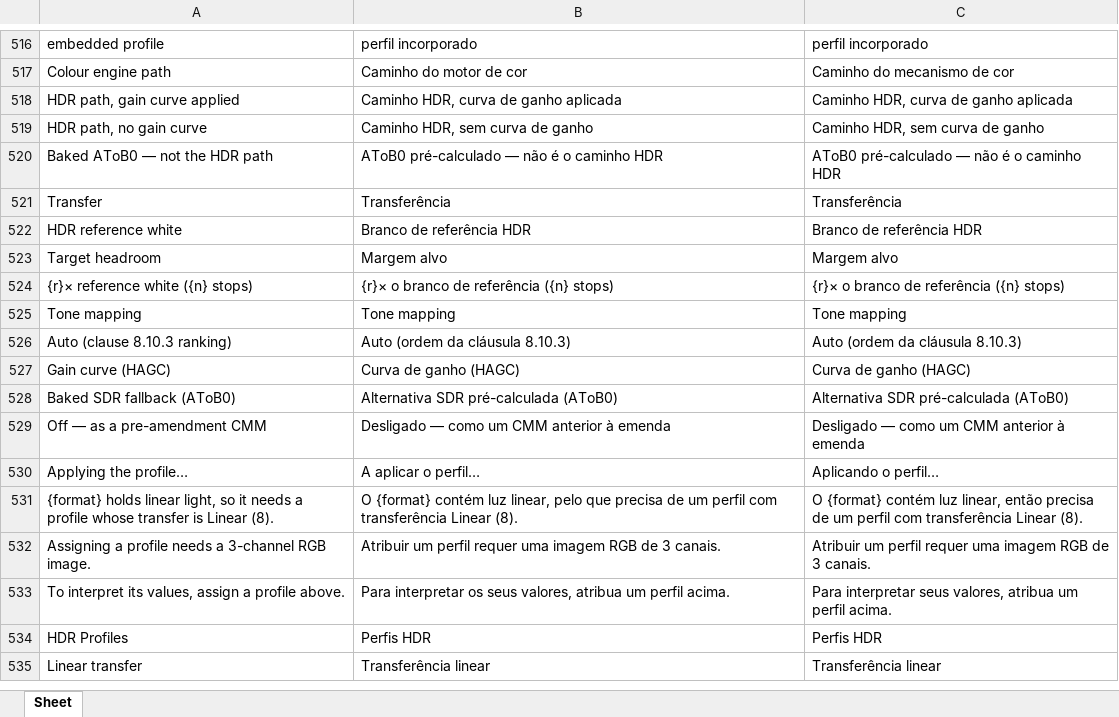
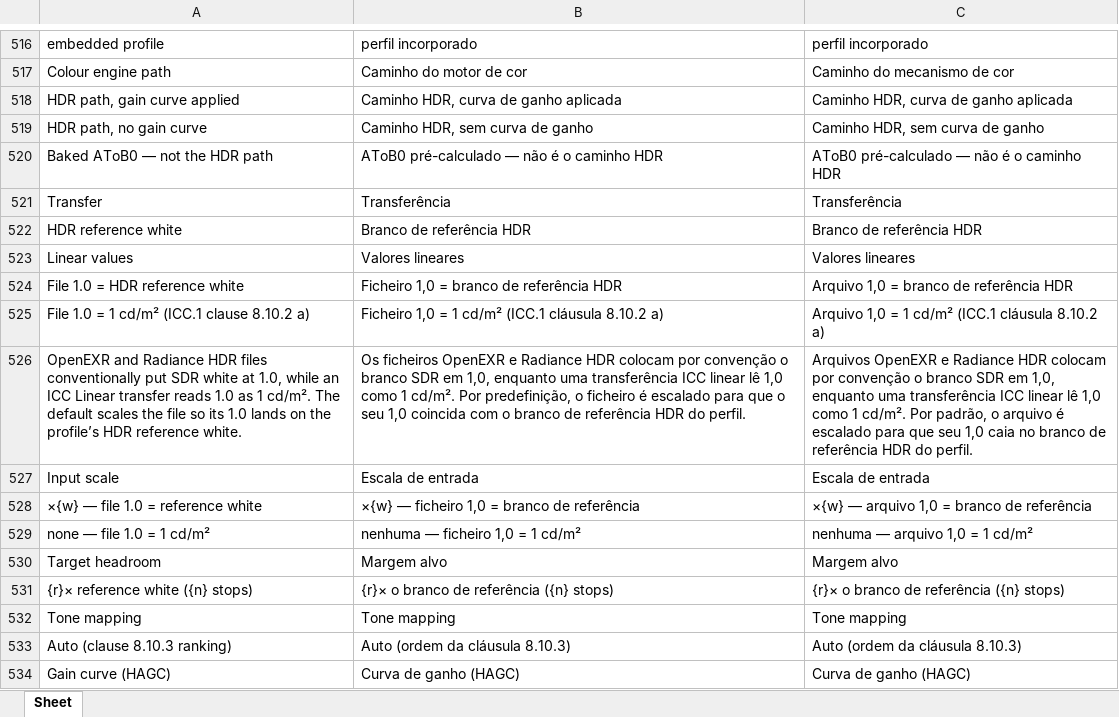
Before and after one commit to colourbill-ctrl/profiletool, an Excel workbook: translations/Eng-Pt.xlsx, sheet Sheet, drawn as a sheet; only a part is shown, gaps mark what is left out; the shorter side is filled out with more unchanged rows; values as stored, in another font and other column widths than the file's, no borders; the diff names each change by its address in the sheet, - before the commit and + after, or states it on an @@ line.

```diff
--- a/translations/Eng-Pt.xlsx (sheet Sheet)
+++ b/translations/Eng-Pt.xlsx (sheet Sheet)
+row 523: Linear values | Valores lineares | Valores lineares
+row 524: File 1.0 = HDR reference white | Ficheiro 1,0 = branco de referência HDR | Arquivo 1,0 = branco de referência HDR
+row 525: File 1.0 = 1 cd/m² (ICC.1 clause 8.10.2 a) | Ficheiro 1,0 = 1 cd/m² (ICC.1 cláusula 8.10.2 a) | Arquivo 1,0 = 1 cd/m² (ICC.1 cláusula 8.10.2 a)
+row 526: OpenEXR and Radiance HDR files conventionally put SDR white at 1.0, while an ICC Linear transfer reads 1.0 as 1 cd/m². The default scales the file so its 1.0 lands on the profile’s HDR reference white. | Os ficheiros OpenEXR e Radiance HDR colocam por convenção o branco SDR em 1,0, enquanto uma transferência ICC linear lê 1,0 como 1 cd/m². Por predefinição, o ficheiro é escalado para que o seu 1,0 coincida com o branco de referência HDR do perfil. | Arquivos OpenEXR e Radiance HDR colocam por convenção o branco SDR em 1,0, enquanto uma transferência ICC linear lê 1,0 como 1 cd/m². Por padrão, o arquivo é escalado para que seu 1,0 caia no branco de referência HDR do perfil.
+row 527: Input scale | Escala de entrada | Escala de entrada
+row 528: ×{w} — file 1.0 = reference white | ×{w} — ficheiro 1,0 = branco de referência | ×{w} — arquivo 1,0 = branco de referência
+row 529: none — file 1.0 = 1 cd/m² | nenhuma — ficheiro 1,0 = 1 cd/m² | nenhuma — arquivo 1,0 = 1 cd/m²
```
Also changed, not shown: translations/Eng-Es.xlsx, translations/Eng-Fr.xlsx, 12 other files.
